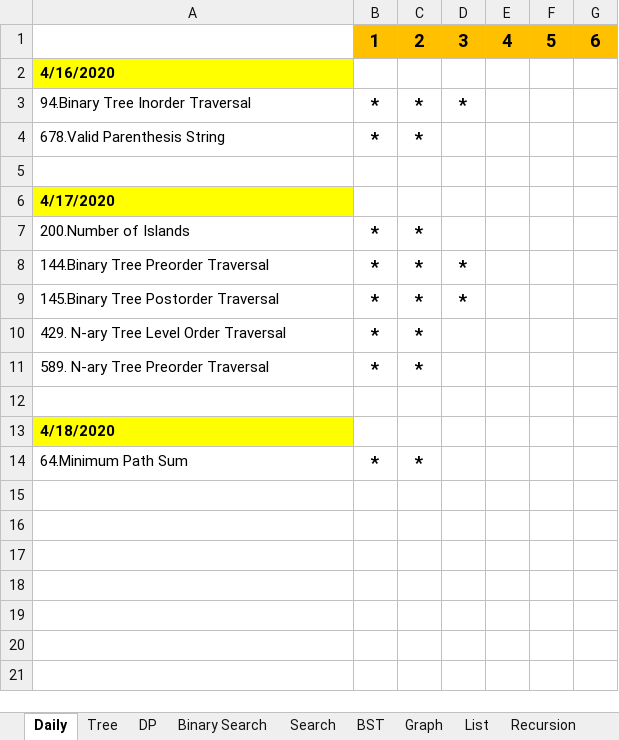
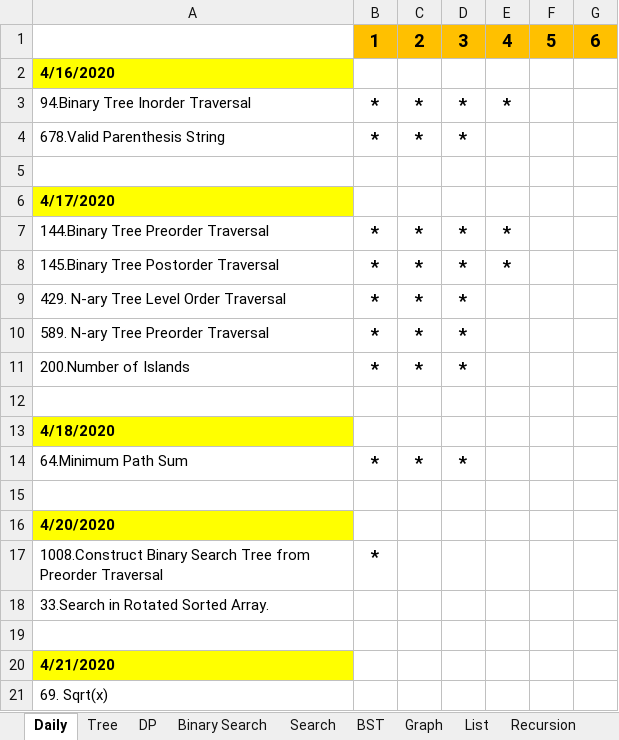
Before and after one commit to LiangChen0323/DevOps-learning-notes, an Excel workbook: Python_LeetCode/花花酱 LeetCode 题目分类 _ youtube.com_user_xxfflower .xlsx, sheet Daily, drawn as a sheet; values as stored, in another font and other column widths than the file's, no borders; removed rows and columns are numbered as before the commit, all else as after; the diff names each change by its address in the sheet, - before the commit and + after, or states it on an @@ line.

```diff
--- a/Python_LeetCode/花花酱 LeetCode 题目分类 _ youtube.com_user_xxfflower .xlsx (sheet Daily)
+++ b/Python_LeetCode/花花酱 LeetCode 题目分类 _ youtube.com_user_xxfflower .xlsx (sheet Daily)
-E3: (empty)
+E3: *
-D4: (empty)
+D4: *
-row 7: 200.Number of Islands | * | *
-E7:E8: (empty)
+E7:E8: *
-D9:D10: (empty)
+D9:D10: *
+row 11: 200.Number of Islands | * | * | *
-D14: (empty)
+D14: *
+row 15: (empty)
+row 16: 4/20/2020
+row 17: 1008.Construct Binary Search Tree from Preorder Traversal | *
+row 18: 33.Search in Rotated Sorted Array.
+row 19: (empty)
+row 20: 4/21/2020
+row 21: 69. Sqrt(x)
```
Also changed, not shown: 2 other files.
